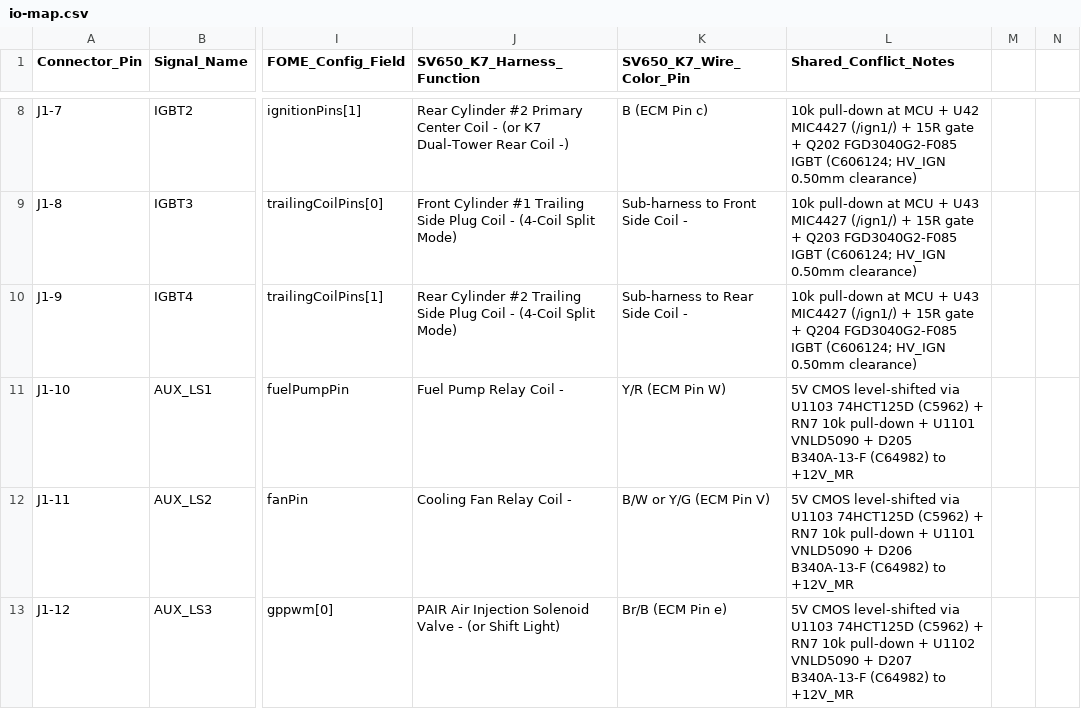
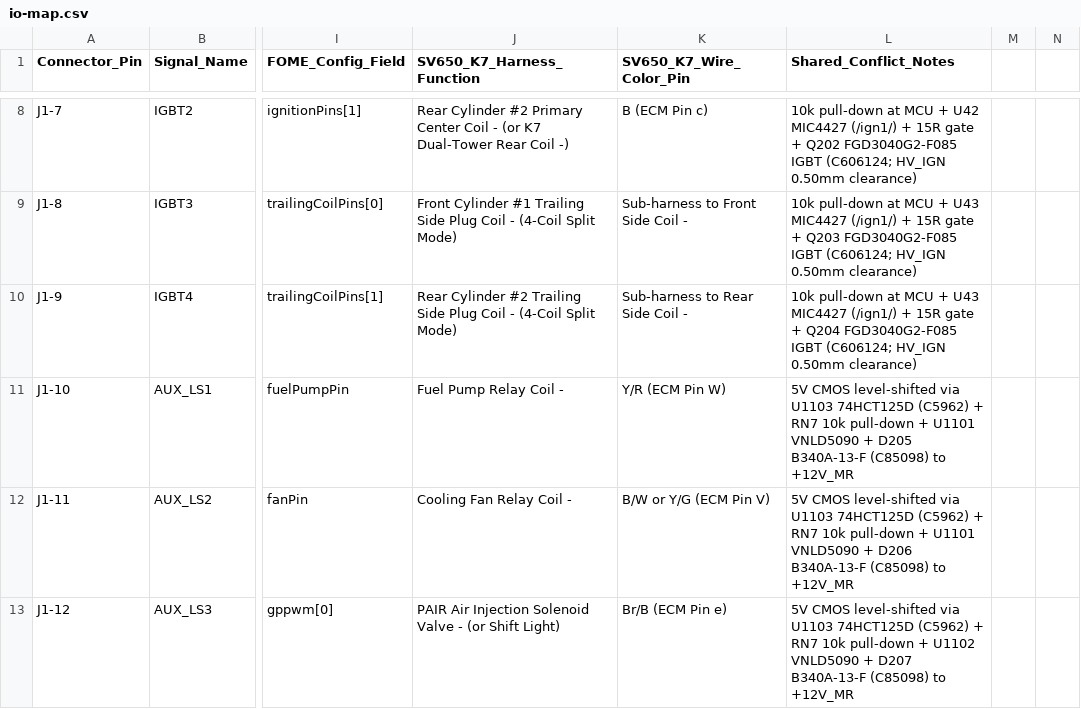
Before and after one commit to halbritt/fome-mc, a CSV file: io-map.csv, drawn as a sheet; only a part is shown, gaps mark what is left out; the diff covers the shown part only; the diff names each change by its address in the sheet, - before the commit and + after, or states it on an @@ line.

```diff
--- a/io-map.csv
+++ b/io-map.csv
-L11 (Shared_Conflict_Notes): …D205 B340A-13-F (C64982) to +12V_MR
+L11 (Shared_Conflict_Notes): …D205 B340A-13-F (C85098) to +12V_MR
-L12 (Shared_Conflict_Notes): …D206 B340A-13-F (C64982) to +12V_MR
+L12 (Shared_Conflict_Notes): …D206 B340A-13-F (C85098) to +12V_MR
-L13 (Shared_Conflict_Notes): …D207 B340A-13-F (C64982) to +12V_MR
+L13 (Shared_Conflict_Notes): …D207 B340A-13-F (C85098) to +12V_MR
```
Also changed, not shown: 5 edited cells elsewhere in this file, export/BOM-fome-mc.csv, 11 other files.
